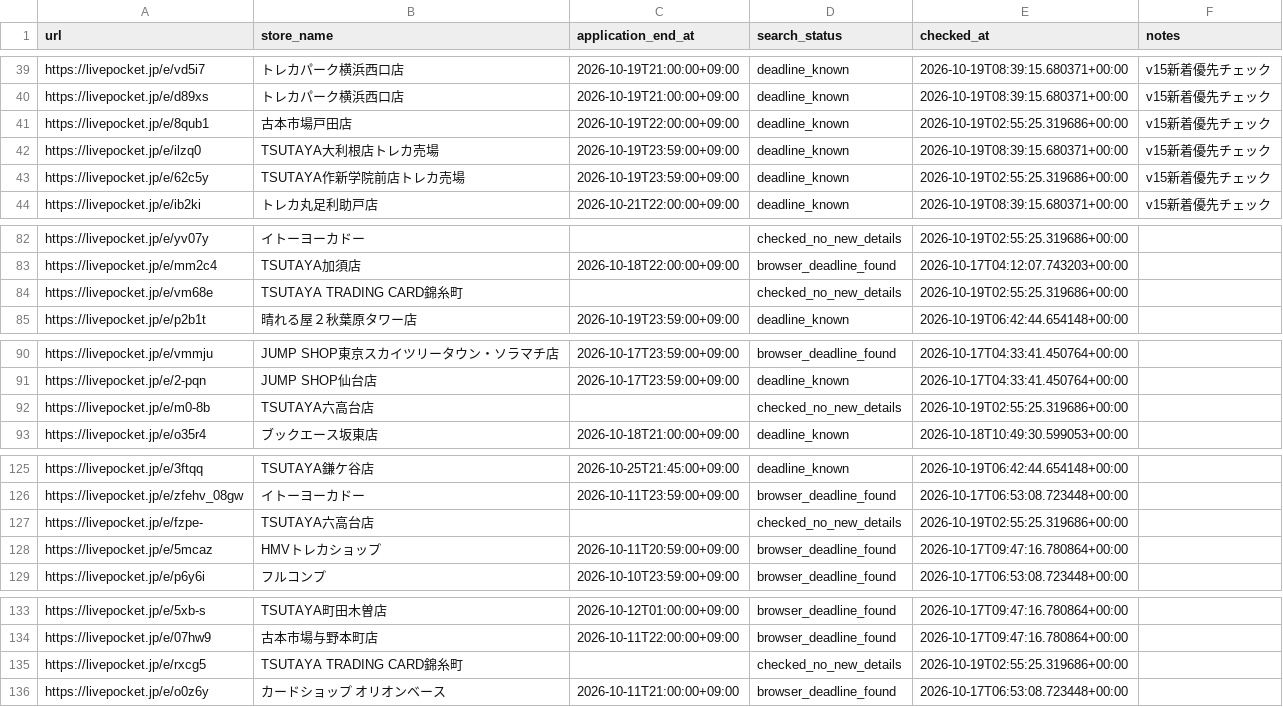
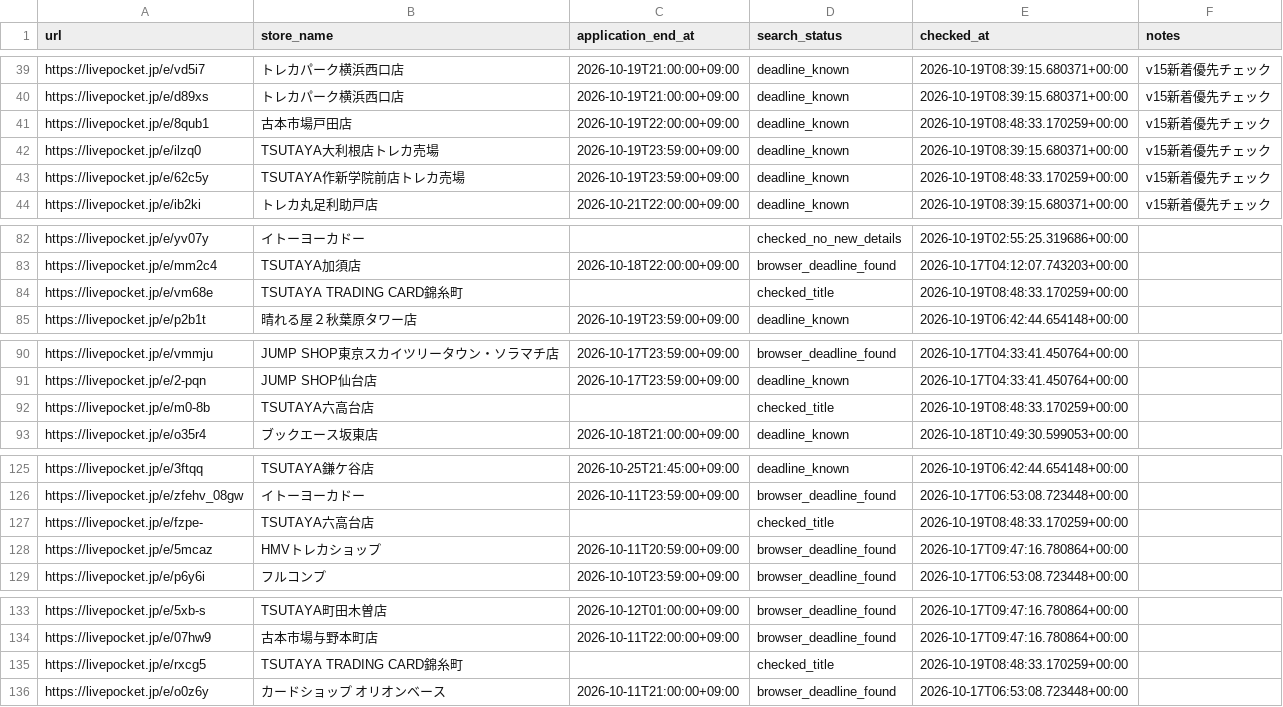
Before and after one commit to ttttt-9554/pokeca-map, a CSV file: livepocket_deadline_sources.csv, drawn as a sheet; only a part is shown, gaps mark what is left out; the diff covers the shown part only.

```diff
--- a/livepocket_deadline_sources.csv
+++ b/livepocket_deadline_sources.csv
@@ -40,5 +40,5 @@ https://livepocket.jp/e/vd5i7,トレカパーク横浜西口店,2026-10-19T21:00
 https://livepocket.jp/e/d89xs,トレカパーク横浜西口店,2026-10-19T21:00:00+09:00,deadline_known,2026-10-19T08:39:15.680371+00:00,v15新着優先チェック
-https://livepocket.jp/e/8qub1,古本市場戸田店,2026-10-19T22:00:00+09:00,deadline_known,2026-10-19T02:55:25.319686+00:00,v15新着優先チェック
+https://livepocket.jp/e/8qub1,古本市場戸田店,2026-10-19T22:00:00+09:00,deadline_known,2026-10-19T08:48:33.170259+00:00,v15新着優先チェック
 https://livepocket.jp/e/ilzq0,TSUTAYA大利根店トレカ売場,2026-10-19T23:59:00+09:00,deadline_known,2026-10-19T08:39:15.680371+00:00,v15新着優先チェック
-https://livepocket.jp/e/62c5y,TSUTAYA作新学院前店トレカ売場,2026-10-19T23:59:00+09:00,deadline_known,2026-10-19T02:55:25.319686+00:00,v15新着優先チェック
+https://livepocket.jp/e/62c5y,TSUTAYA作新学院前店トレカ売場,2026-10-19T23:59:00+09:00,deadline_known,2026-10-19T08:48:33.170259+00:00,v15新着優先チェック
 https://livepocket.jp/e/ib2ki,トレカ丸足利助戸店,2026-10-21T22:00:00+09:00,deadline_known,2026-10-19T08:39:15.680371+00:00,v15新着優先チェック
@@ -83,3 +83,3 @@ https://livepocket.jp/e/yv07y,イトーヨーカドー,,checked_no_new_details,2
 https://livepocket.jp/e/mm2c4,TSUTAYA加須店,2026-10-18T22:00:00+09:00,browser_deadline_found,2026-10-17T04:12:07.743203+00:00,
-https://livepocket.jp/e/vm68e,TSUTAYA TRADING CARD錦糸町,,checked_no_new_details,2026-10-19T02:55:25.319686+00:00,
+https://livepocket.jp/e/vm68e,TSUTAYA TRADING CARD錦糸町,,checked_title,2026-10-19T08:48:33.170259+00:00,
 https://livepocket.jp/e/p2b1t,晴れる屋２秋葉原タワー店,2026-10-19T23:59:00+09:00,deadline_known,2026-10-19T06:42:44.654148+00:00,
@@ -91,3 +91,3 @@ https://livepocket.jp/e/vmmju,JUMP SHOP東京スカイツリータウン・ソ
 https://livepocket.jp/e/2-pqn,JUMP SHOP仙台店,2026-10-17T23:59:00+09:00,deadline_known,2026-10-17T04:33:41.450764+00:00,
-https://livepocket.jp/e/m0-8b,TSUTAYA六高台店,,checked_no_new_details,2026-10-19T02:55:25.319686+00:00,
+https://livepocket.jp/e/m0-8b,TSUTAYA六高台店,,checked_title,2026-10-19T08:48:33.170259+00:00,
 https://livepocket.jp/e/o35r4,ブックエース坂東店,2026-10-18T21:00:00+09:00,deadline_known,2026-10-18T10:49:30.599053+00:00,
@@ -126,3 +126,3 @@ https://livepocket.jp/e/3ftqq,TSUTAYA鎌ケ谷店,2026-10-25T21:45:00+09:00,dead
 https://livepocket.jp/e/zfehv_08gw,イトーヨーカドー,2026-10-11T23:59:00+09:00,browser_deadline_found,2026-10-17T06:53:08.723448+00:00,
-https://livepocket.jp/e/fzpe-,TSUTAYA六高台店,,checked_no_new_details,2026-10-19T02:55:25.319686+00:00,
+https://livepocket.jp/e/fzpe-,TSUTAYA六高台店,,checked_title,2026-10-19T08:48:33.170259+00:00,
 https://livepocket.jp/e/5mcaz,HMVトレカショップ,2026-10-11T20:59:00+09:00,browser_deadline_found,2026-10-17T09:47:16.780864+00:00,
@@ -134,3 +134,3 @@ https://livepocket.jp/e/5xb-s,TSUTAYA町田木曽店,2026-10-12T01:00:00+09:00,b
 https://livepocket.jp/e/07hw9,古本市場与野本町店,2026-10-11T22:00:00+09:00,browser_deadline_found,2026-10-17T09:47:16.780864+00:00,
-https://livepocket.jp/e/rxcg5,TSUTAYA TRADING CARD錦糸町,,checked_no_new_details,2026-10-19T02:55:25.319686+00:00,
+https://livepocket.jp/e/rxcg5,TSUTAYA TRADING CARD錦糸町,,checked_title,2026-10-19T08:48:33.170259+00:00,
 https://livepocket.jp/e/o0z6y,カードショップ オリオンベース,2026-10-11T21:00:00+09:00,browser_deadline_found,2026-10-17T06:53:08.723448+00:00,
```
Also changed, not shown: 9 edited cells elsewhere in this file, livepocket_content_checks.csv, livepocket_review_queue.csv, 3 other files.
